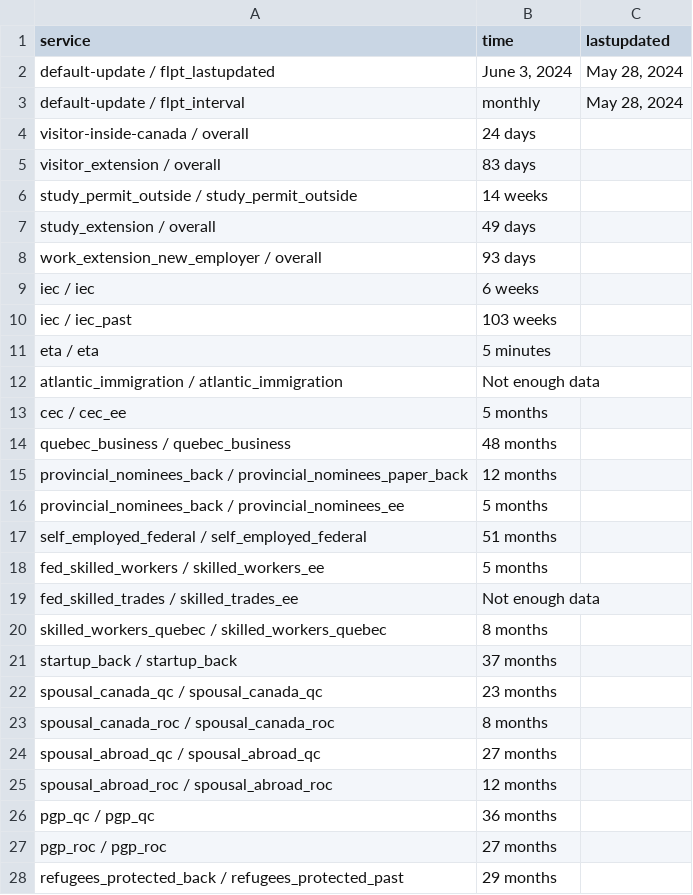
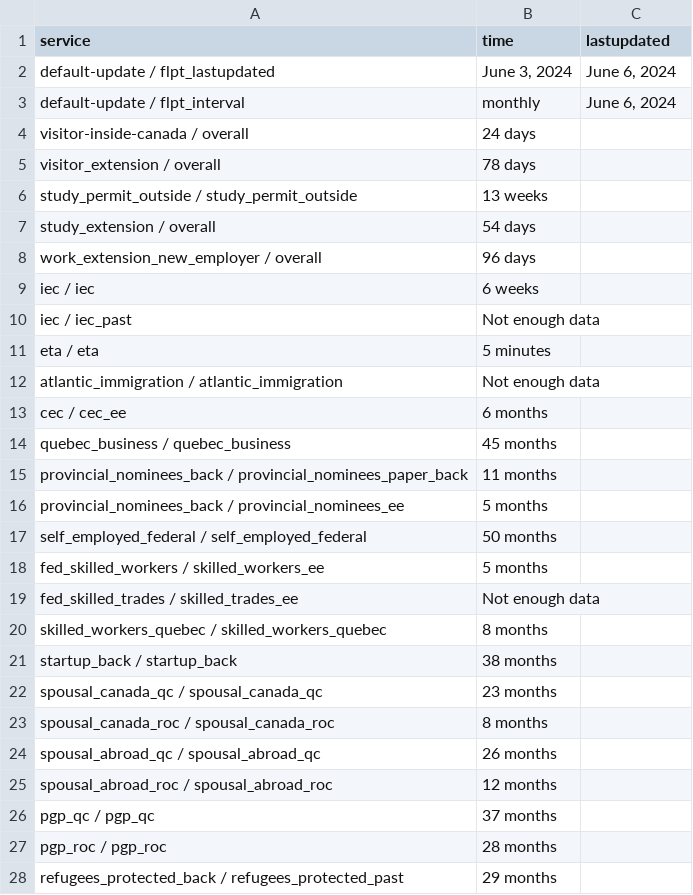
Before and after one commit to suhaibmujahid/cic-processing-times, a CSV file: data-ptime-non-country-en.csv, drawn as a sheet; only a part is shown; the diff covers the shown part only.

Commit message:
Flat: latest data (2024-06-07T00:23:23.069Z) {   "date": "2024-06-07T00:23:23.069Z",   "files": [     {       "name": "data-ptime-en.csv",       "deltaBytes": -68,       "source": "https://www.canada.ca/content/dam/ircc/documents/json/data-ptime-en.json"     },     {       "name": "data-ptime-en.json",       "deltaBytes": -68,       "source": "https://www.canada.ca/content/dam/ircc/documents/json/data-ptime-en.json"     },     {       "name": "formatted-data-ptime-en.csv",       "deltaBytes": 16,       "source": "https://www.canada.ca/content/dam/ircc/documents/json/data-ptime-en.json"     },     {       "name": "formatted-selected-countries-data-ptime-en.csv",       "deltaBytes": 0,       "source": "https://www.canada.ca/content/dam/ircc/documents/json/data-ptime-en.json"     },     {       "name": "data-ptime-non-country-en.csv",       "deltaBytes": 6,       "source": "https://www.canada.ca/content/dam/ircc/documents/json/data-ptime-non-country-en.json"     },     {       "name": "data-ptime-non-country-en.json",       "deltaBytes": 6,       "source": "https://www.canada.ca/content/dam/ircc/documents/json/data-ptime-non-country-en.json"     }   ] }

```diff
--- a/data-ptime-non-country-en.csv
+++ b/data-ptime-non-country-en.csv
@@ -1,18 +1,18 @@
 service,time,lastupdated
-default-update / flpt_lastupdated,"June 3, 2024","May 28, 2024"
-default-update / flpt_interval, monthly,"May 28, 2024"
+default-update / flpt_lastupdated,"June 3, 2024","June 6, 2024"
+default-update / flpt_interval, monthly,"June 6, 2024"
 visitor-inside-canada / overall,24 days,
-visitor_extension / overall,83 days,
-study_permit_outside / study_permit_outside,14 weeks,
-study_extension / overall,49 days,
-work_extension_new_employer / overall,93 days,
+visitor_extension / overall,78 days,
+study_permit_outside / study_permit_outside,13 weeks,
+study_extension / overall,54 days,
+work_extension_new_employer / overall,96 days,
 iec / iec,6 weeks,
-iec / iec_past,103 weeks,
+iec / iec_past,Not enough data,
 eta / eta,5 minutes,
 atlantic_immigration / atlantic_immigration,Not enough data,
-cec / cec_ee,5 months,
-quebec_business / quebec_business,48 months,
-provincial_nominees_back / provincial_nominees_paper_back,12 months,
+cec / cec_ee,6 months,
+quebec_business / quebec_business,45 months,
+provincial_nominees_back / provincial_nominees_paper_back,11 months,
 provincial_nominees_back / provincial_nominees_ee,5 months,
-self_employed_federal / self_employed_federal,51 months,
+self_employed_federal / self_employed_federal,50 months,
 fed_skilled_workers / skilled_workers_ee,5 months,
@@ -20,9 +20,9 @@ fed_skilled_trades / skilled_trades_ee,Not enough data,
 skilled_workers_quebec / skilled_workers_quebec,8 months,
-startup_back / startup_back,37 months,
+startup_back / startup_back,38 months,
 spousal_canada_qc / spousal_canada_qc,23 months,
 spousal_canada_roc / spousal_canada_roc,8 months,
-spousal_abroad_qc / spousal_abroad_qc,27 months,
+spousal_abroad_qc / spousal_abroad_qc,26 months,
 spousal_abroad_roc / spousal_abroad_roc,12 months,
-pgp_qc / pgp_qc,36 months,
-pgp_roc / pgp_roc,27 months,
+pgp_qc / pgp_qc,37 months,
+pgp_roc / pgp_roc,28 months,
 refugees_protected_back / refugees_protected_past,29 months,
```
Also changed, not shown: 10 edited cells elsewhere in this file, data-ptime-en.csv, formatted-data-ptime-en.csv, 3 other files.
